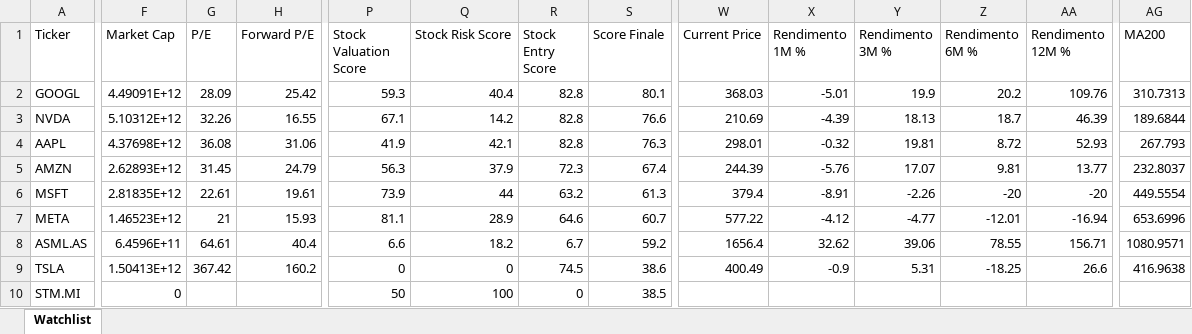
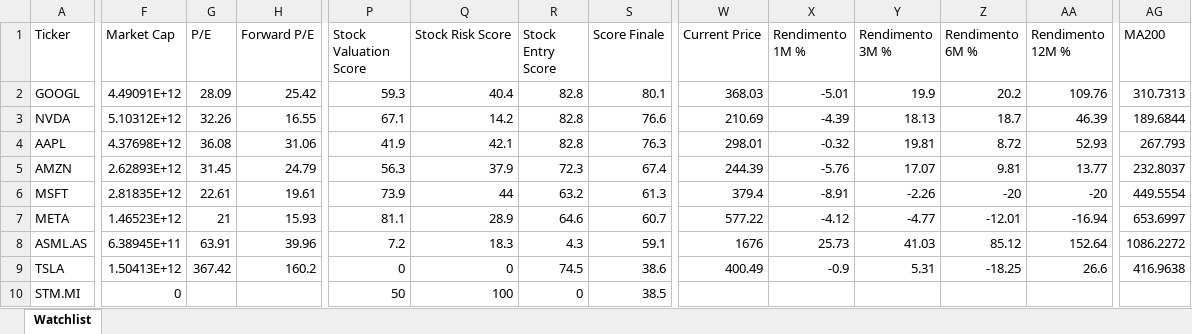
Before and after one commit to mirkomazzacuva/etf-intelligence-agent, an Excel workbook: AlphaForge_Watchlist.xlsx, sheet Watchlist, drawn as a sheet; only a part is shown, gaps mark what is left out; values as stored, in another font and other column widths than the file's, no borders; the diff covers the shown part only; the diff names each change by its address in the sheet, - before the commit and + after, or states it on an @@ line.

```diff
--- a/AlphaForge_Watchlist.xlsx (sheet Watchlist)
+++ b/AlphaForge_Watchlist.xlsx (sheet Watchlist)
-AG7 (MA200): 653.6996
+AG7 (MA200): 653.6997
-F8 (Market Cap): 6.4596E+11
+F8 (Market Cap): 6.38945E+11
-G8 (P/E): 64.61
+G8 (P/E): 63.91
-H8 (Forward P/E): 40.4
+H8 (Forward P/E): 39.96
-P8 (Stock Valuation Score): 6.6
+P8 (Stock Valuation Score): 7.2
-Q8 (Stock Risk Score): 18.2
+Q8 (Stock Risk Score): 18.3
-R8 (Stock Entry Score): 6.7
+R8 (Stock Entry Score): 4.3
-S8 (Score Finale): 59.2
+S8 (Score Finale): 59.1
-W8 (Current Price): 1656.4
+W8 (Current Price): 1676
-X8 (Rendimento 1M %): 32.62
+X8 (Rendimento 1M %): 25.73
-Y8 (Rendimento 3M %): 39.06
+Y8 (Rendimento 3M %): 41.03
-Z8 (Rendimento 6M %): 78.55
+Z8 (Rendimento 6M %): 85.12
-AA8 (Rendimento 12M %): 156.71
+AA8 (Rendimento 12M %): 152.64
-AG8 (MA200): 1080.9571
+AG8 (MA200): 1086.2272
```
Also changed, not shown: 16 edited cells elsewhere in this sheet, AlphaForge_Action_Plan.xlsx, AlphaForge_Insights.xlsx, 8 other files.
